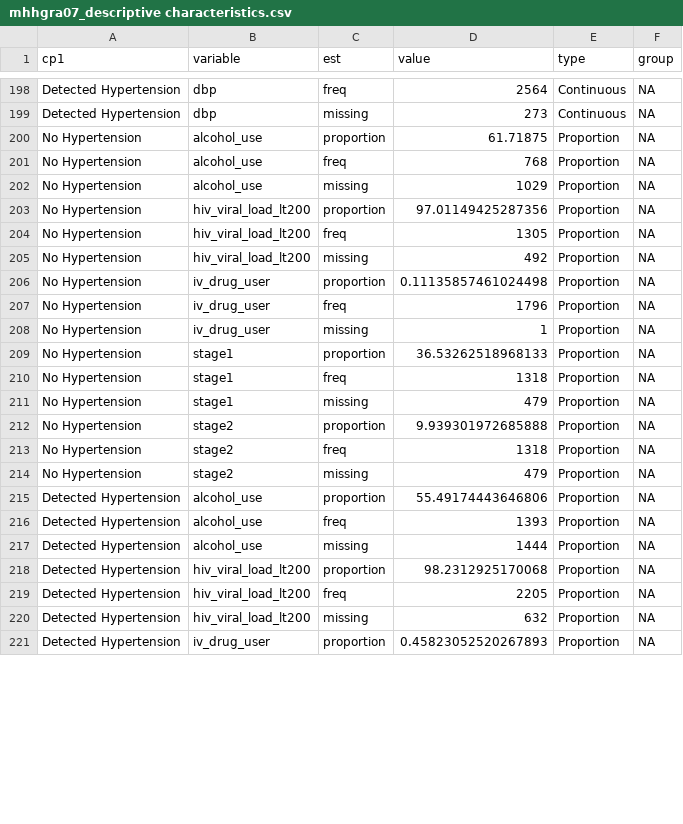
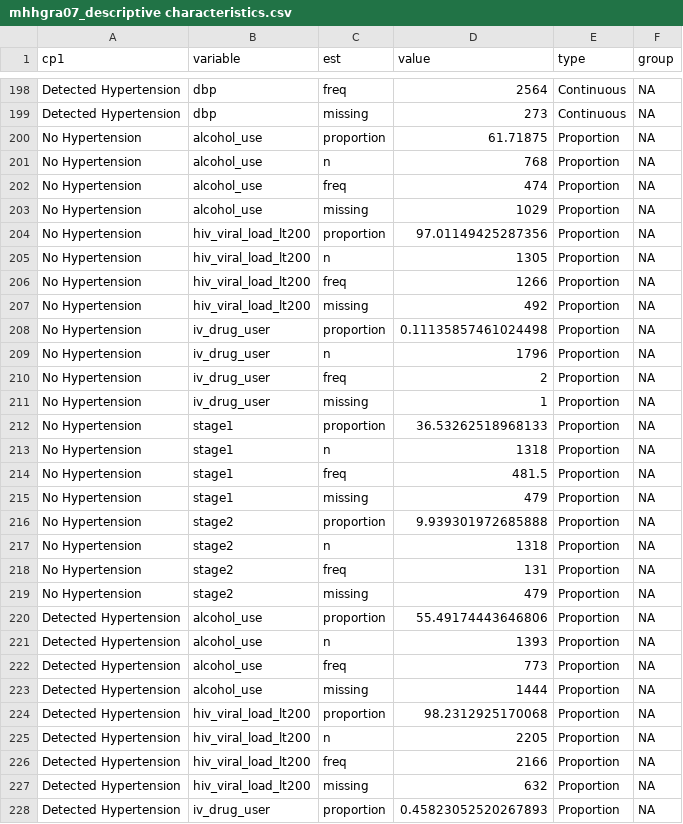
Before and after one commit to jvargh7/grady_hiv_cascade, a CSV file: hypertension/mhhgra07_descriptive characteristics.csv, drawn as a sheet; only a part is shown, gaps mark what is left out; the diff covers the shown part only.

```diff
--- a/hypertension/mhhgra07_descriptive characteristics.csv
+++ b/hypertension/mhhgra07_descriptive characteristics.csv
@@ -200,21 +200,28 @@ Detected Hypertension,dbp,missing,273,Continuous,NA
 No Hypertension,alcohol_use,proportion,61.71875,Proportion,NA
-No Hypertension,alcohol_use,freq,768,Proportion,NA
+No Hypertension,alcohol_use,n,768,Proportion,NA
+No Hypertension,alcohol_use,freq,474,Proportion,NA
 No Hypertension,alcohol_use,missing,1029,Proportion,NA
 No Hypertension,hiv_viral_load_lt200,proportion,97.01149425287356,Proportion,NA
-No Hypertension,hiv_viral_load_lt200,freq,1305,Proportion,NA
+No Hypertension,hiv_viral_load_lt200,n,1305,Proportion,NA
+No Hypertension,hiv_viral_load_lt200,freq,1266,Proportion,NA
 No Hypertension,hiv_viral_load_lt200,missing,492,Proportion,NA
 No Hypertension,iv_drug_user,proportion,0.11135857461024498,Proportion,NA
-No Hypertension,iv_drug_user,freq,1796,Proportion,NA
+No Hypertension,iv_drug_user,n,1796,Proportion,NA
+No Hypertension,iv_drug_user,freq,2,Proportion,NA
 No Hypertension,iv_drug_user,missing,1,Proportion,NA
 No Hypertension,stage1,proportion,36.53262518968133,Proportion,NA
-No Hypertension,stage1,freq,1318,Proportion,NA
+No Hypertension,stage1,n,1318,Proportion,NA
+No Hypertension,stage1,freq,481.5,Proportion,NA
 No Hypertension,stage1,missing,479,Proportion,NA
 No Hypertension,stage2,proportion,9.939301972685888,Proportion,NA
-No Hypertension,stage2,freq,1318,Proportion,NA
+No Hypertension,stage2,n,1318,Proportion,NA
+No Hypertension,stage2,freq,131,Proportion,NA
 No Hypertension,stage2,missing,479,Proportion,NA
 Detected Hypertension,alcohol_use,proportion,55.49174443646806,Proportion,NA
-Detected Hypertension,alcohol_use,freq,1393,Proportion,NA
+Detected Hypertension,alcohol_use,n,1393,Proportion,NA
+Detected Hypertension,alcohol_use,freq,773,Proportion,NA
 Detected Hypertension,alcohol_use,missing,1444,Proportion,NA
 Detected Hypertension,hiv_viral_load_lt200,proportion,98.2312925170068,Proportion,NA
-Detected Hypertension,hiv_viral_load_lt200,freq,2205,Proportion,NA
+Detected Hypertension,hiv_viral_load_lt200,n,2205,Proportion,NA
+Detected Hypertension,hiv_viral_load_lt200,freq,2166,Proportion,NA
 Detected Hypertension,hiv_viral_load_lt200,missing,632,Proportion,NA
```
Also changed, not shown: 6 added rows and 6 edited cells elsewhere in this file, hypertension/mhhgra07_descriptive characteristics by rasegrp.csv, paper/table_hypertension descriptive characteristics by rasegrp.csv, 3 other files.
